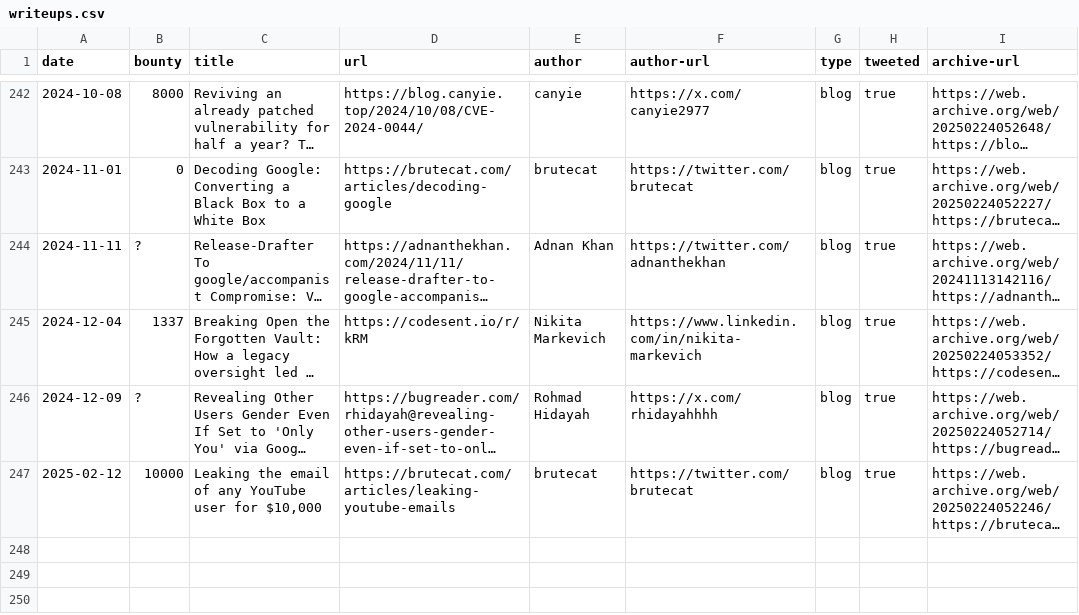
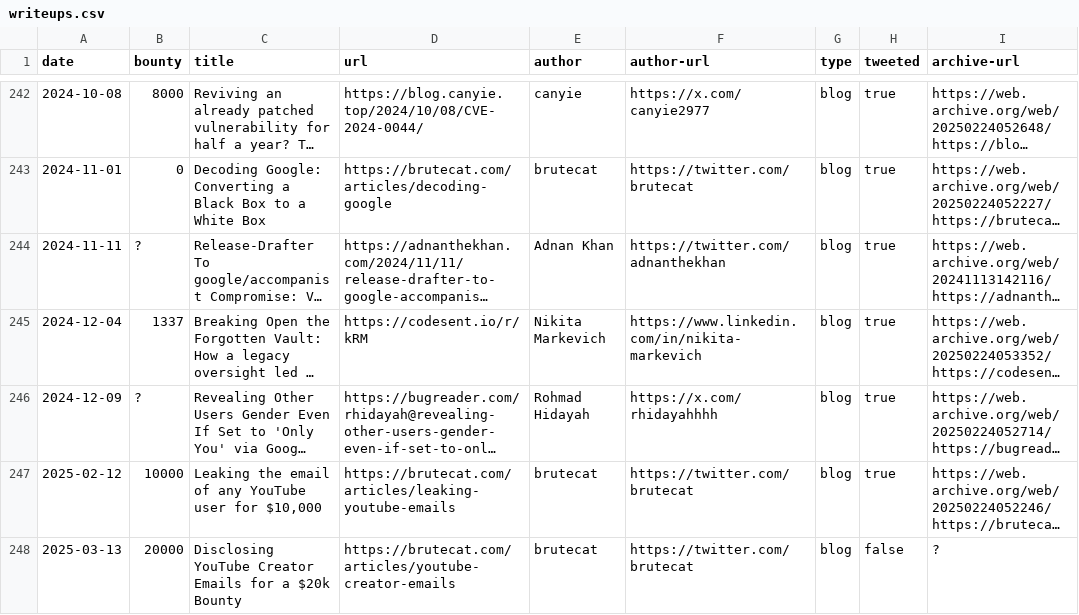
Before and after one commit to xdavidhu/awesome-google-vrp-writeups, a CSV file: writeups.csv, drawn as a sheet; only a part is shown, gaps mark what is left out; long unchanged cells end in …; the diff names each change by its address in the sheet, - before the commit and + after, or states it on an @@ line.

Commit message:
Add writeup

```diff
--- a/writeups.csv
+++ b/writeups.csv
+row 248: 2025-03-13 | 20000 | Disclosing YouTube Creator Emails for a $20k Bounty | https://brutecat.com/articles/youtube-creator-emails | brutecat | https://twitter.com/brutecat | blog | false | ?
```
